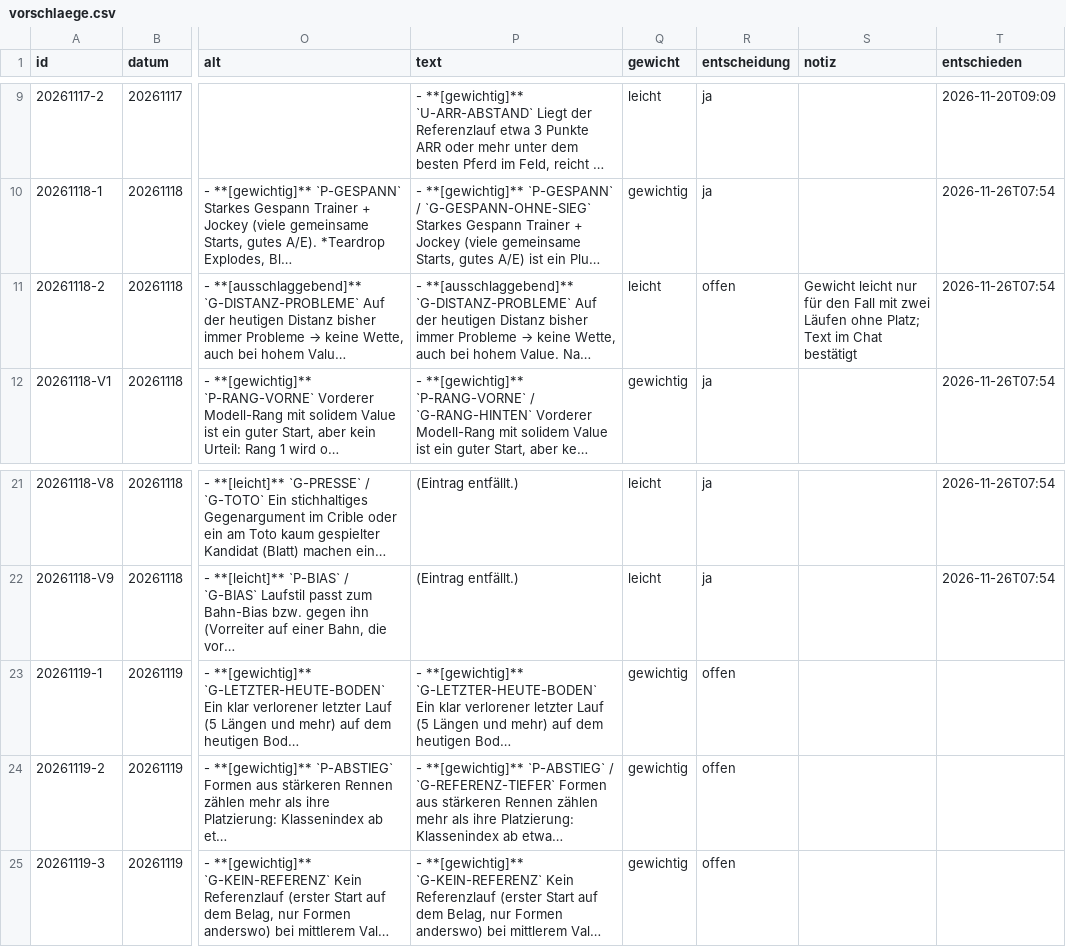
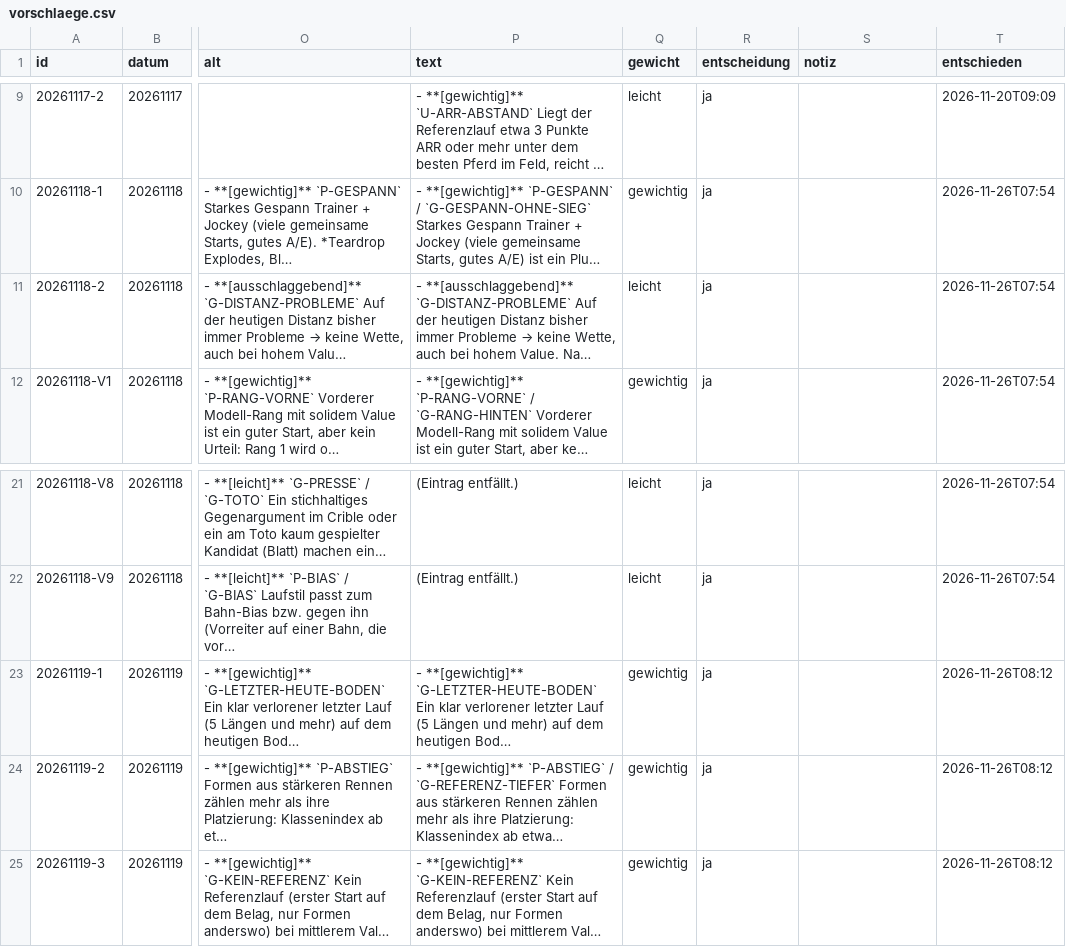
Before and after one commit to arauch6363-crypto/PT2026, a CSV file: auswertung/vorschlaege.csv, drawn as a sheet; only a part is shown, gaps mark what is left out; long unchanged cells end in …; the diff names each change by its address in the sheet, - before the commit and + after, or states it on an @@ line.

```diff
--- a/auswertung/vorschlaege.csv
+++ b/auswertung/vorschlaege.csv
-R11 (entscheidung): offen
+R11 (entscheidung): ja
-S11 (notiz): Gewicht leicht nur für den Fall mit zwei Läufen ohne Platz; Text im Chat bestätigt
+S11 (notiz): (empty)
-R23:R25 (entscheidung): offen
+R23:R25 (entscheidung): ja
-T23:T25 (entschieden): (empty)
+T23:T25 (entschieden): 2026-11-26T08:12
```
Also changed, not shown: 1 other file.
